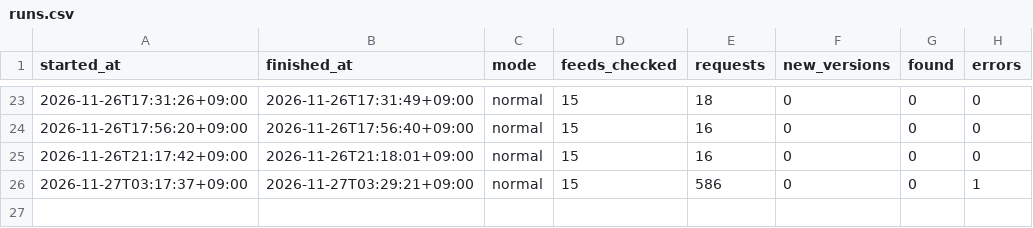
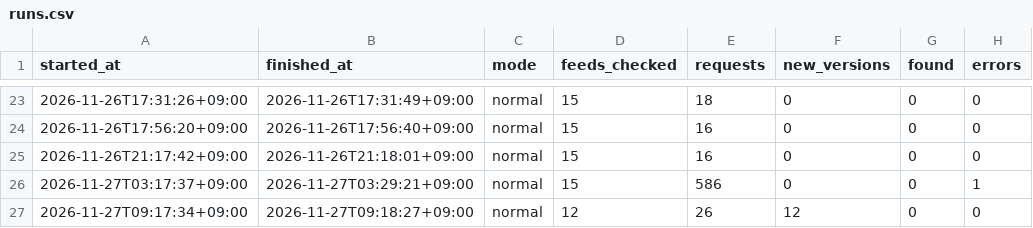
Before and after one commit to h-kazuki-pixel/machi-no-ashi-karte, a CSV file: state/runs.csv, drawn as a sheet; only a part is shown, gaps mark what is left out; the diff names each change by its address in the sheet, - before the commit and + after, or states it on an @@ line.

```diff
--- a/state/runs.csv
+++ b/state/runs.csv
+row 27: 2026-11-27T09:17:34+09:00 | 2026-11-27T09:18:27+09:00 | normal | 12 | 26 | 12 | 0 | 0
```
Also changed, not shown: 7 other files.
